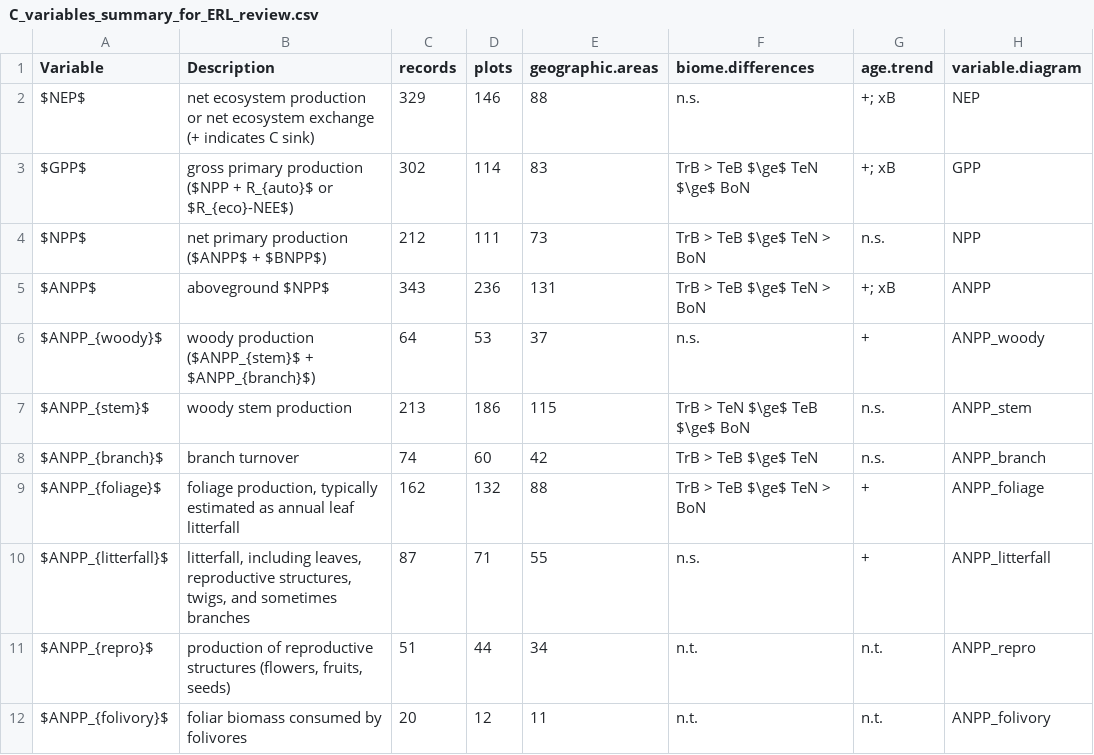
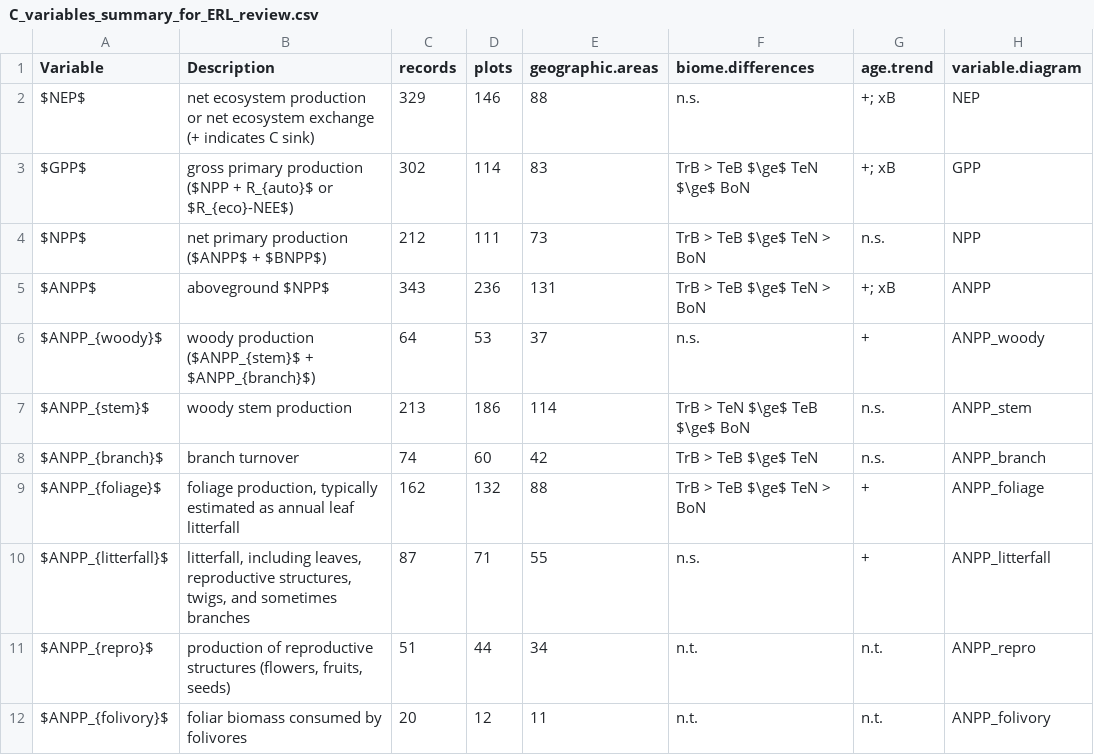
Before and after one commit to forc-db/ForC, a CSV file: numbers_and_facts/C_variables_summary_for_ERL_review.csv, drawn as a sheet; only a part is shown.

```diff
--- a/numbers_and_facts/C_variables_summary_for_ERL_review.csv
+++ b/numbers_and_facts/C_variables_summary_for_ERL_review.csv
@@ -6,3 +6,3 @@
 "$ANPP_{woody}$","woody production ($ANPP_{stem}$ + $ANPP_{branch}$)",64,53,37,"n.s.","+","ANPP_woody"
-"$ANPP_{stem}$","woody stem production ",213,186,115,"TrB > TeN $\ge$ TeB $\ge$ BoN","n.s.","ANPP_stem"
+"$ANPP_{stem}$","woody stem production ",213,186,114,"TrB > TeN $\ge$ TeB $\ge$ BoN","n.s.","ANPP_stem"
 "$ANPP_{branch}$","branch turnover",74,60,42,"TrB > TeB $\ge$ TeN","n.s.","ANPP_branch"
```
Also changed, not shown: ForC_simplified/ForC_simplified_metadata.csv, numbers_and_facts/C_cycle_closure.csv, 30 other files.
